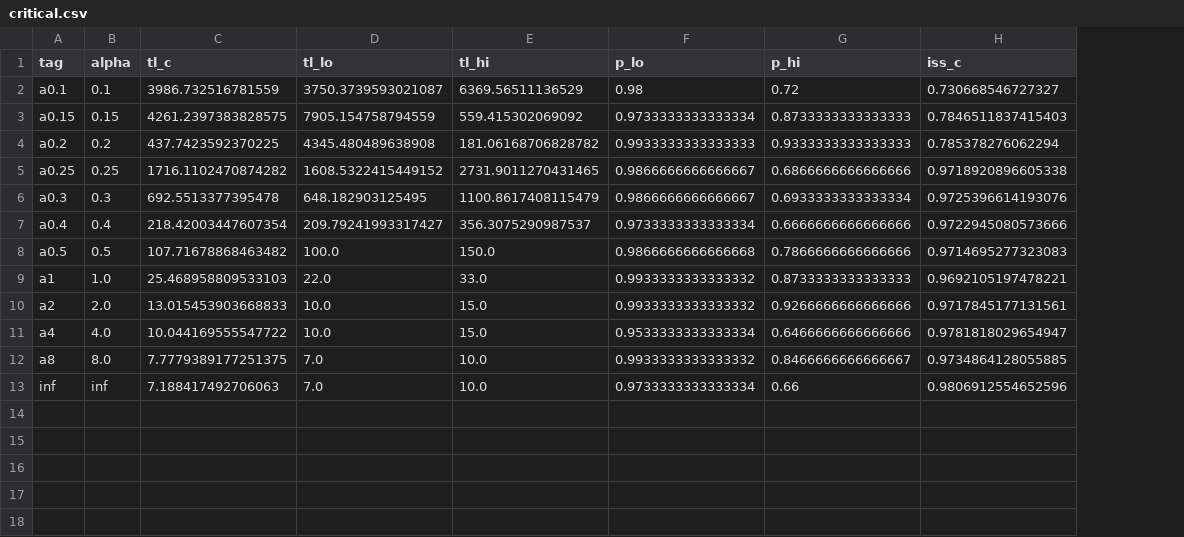
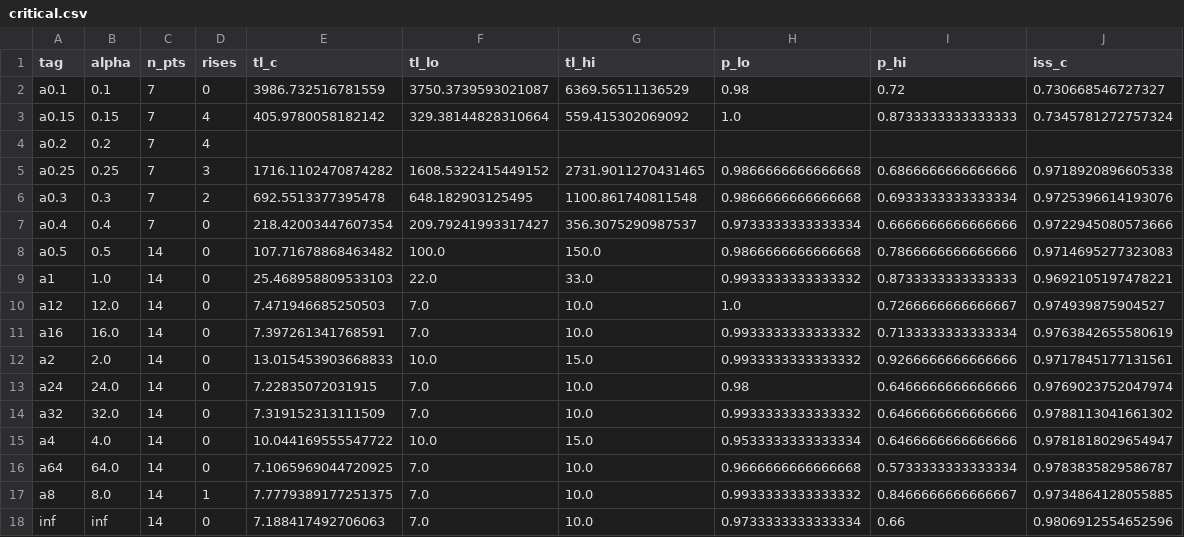
Before and after one commit to Gipsy-The-Sheller/Iss_simulations, a CSV file: results/exp7_tlc_alpha/critical.csv, drawn as a sheet; addresses are those after the commit; the diff names each change by its address in the sheet, - before the commit and + after, or states it on an @@ line.

Commit message:
feat(exp7): densify the no-gamma end; fix the crossing rule
The alpha sweep runs 17 values now, from no gamma at all to alpha = 0.1, with
alpha = 64, 32, 24, 16, 12 filling in the end where gamma degenerates to a
uniform rate.  That end is the informative one: from alpha = inf down to
alpha = 8 the critical tree length does not leave 7.1-7.8, a band one grid
step wide, and the threshold only notices rate heterogeneity at alpha ~ 4.
End to end the tree length now runs over a factor of 240 while the index spans
0.0115, so the abstract, Sec. 2.5 and Sec. 2.6 say 240 where they said 15.

Two corrections fell out of the wider sweep.

The crossing rule was wrong whenever P_true is not monotone in tree length.
It paired the last point above 0.95 with the first point below, which are on
the wrong sides of a curve that dips and recovers: alpha = 0.15 came out at
TL_c = 4261 against a true first crossing at 406.  analyze() now takes the
first downward crossing and leaves the record at NaN when there is none,
which is an answer rather than a gap.

Below alpha ~ 0.2 there is no crossing to take.  With most sites nearly
invariable the fast sites saturate first and the slow ones go on accumulating
signal, so recovery RISES with tree length: at alpha = 0.2 it is 0.81 at
TL = 308 and 1.00 at TL = 2559, never crossing downwards.  The tabulated
critical value has nothing to be compared against in that regime, which is
the same collapse the section is about, seen from the other side.

Figure 9 is rebuilt for 17 categories: a two-hue gradient with a colour bar
and a handful of named traces replaces the twelve-item legend, and panels B
and C carry the same colours so a point reads back to its alpha.  Both panels
were silently dropping alpha = infinity, which has no position on a log axis;
it is plotted one doubling past alpha = 64 and the tick relabelled.

```diff
--- a/results/exp7_tlc_alpha/critical.csv
+++ b/results/exp7_tlc_alpha/critical.csv
+column C (n_pts), rows 2-9: 7 | 7 | 7 | 7 | 7 | 7 | 14 | 14; row 12: 14; row 15: 14; rows 17-18: 14 | 14
+column D (rises), rows 2-9: 0 | 4 | 4 | 3 | 2 | 0 | 0 | 0; row 12: 0; row 15: 0; rows 17-18: 1 | 0
-E3 (tl_c): 4261.2397383828575
+E3 (tl_c): 405.9780058182142
-F3 (tl_lo): 7905.154758794559
+F3 (tl_lo): 329.38144828310664
-H3 (p_lo): 0.9733333333333334
+H3 (p_lo): 1.0
-J3 (iss_c): 0.7846511837415403
+J3 (iss_c): 0.7345781272757324
-E4 (tl_c): 437.7423592370225
+E4 (tl_c): (empty)
-F4 (tl_lo): 4345.480489638908
+F4 (tl_lo): (empty)
-G4 (tl_hi): 181.06168706828782
+G4 (tl_hi): (empty)
-H4 (p_lo): 0.9933333333333333
+H4 (p_lo): (empty)
-I4 (p_hi): 0.9333333333333333
+I4 (p_hi): (empty)
-J4 (iss_c): 0.785378276062294
+J4 (iss_c): (empty)
-H5:H6 (p_lo): 0.9866666666666667
+H5:H6 (p_lo): 0.9866666666666668
-G6 (tl_hi): 1100.8617408115479
+G6 (tl_hi): 1100.861740811548
+row 10: a12 | 12.0 | 14 | 0 | 7.471946685250503 | 7.0 | 10.0 | 1.0 | 0.7266666666666667 | 0.974939875904527
+row 11: a16 | 16.0 | 14 | 0 | 7.397261341768591 | 7.0 | 10.0 | 0.9933333333333332 | 0.7133333333333334 | 0.9763842655580619
+row 13: a24 | 24.0 | 14 | 0 | 7.22835072031915 | 7.0 | 10.0 | 0.98 | 0.6466666666666666 | 0.9769023752047974
+row 14: a32 | 32.0 | 14 | 0 | 7.319152313111509 | 7.0 | 10.0 | 0.9933333333333332 | 0.6466666666666666 | 0.9788113041661302
+row 16: a64 | 64.0 | 14 | 0 | 7.1065969044720925 | 7.0 | 10.0 | 0.9666666666666668 | 0.5733333333333334 | 0.9783835829586787
```
Also changed, not shown: results/exp7_tlc_alpha/pilot.csv, 6 other files.
